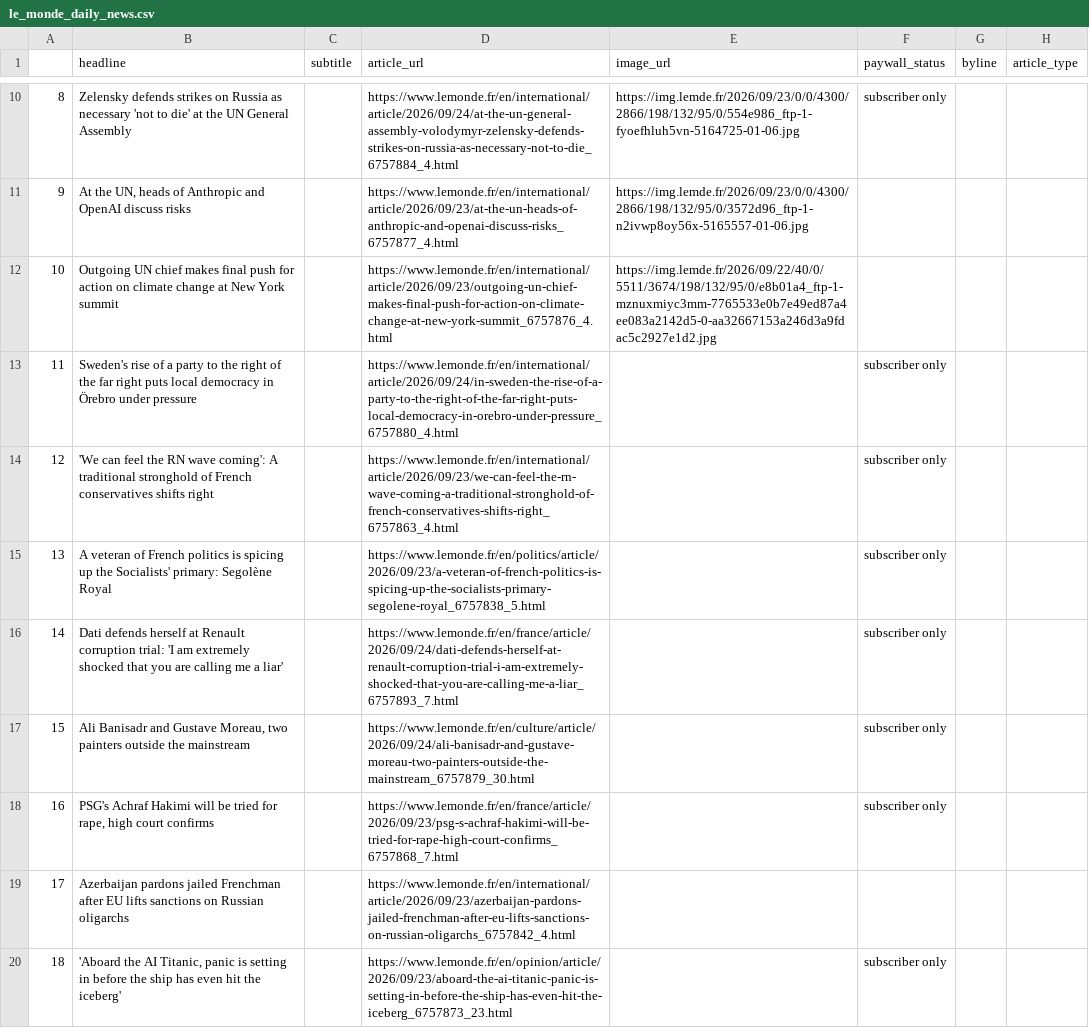
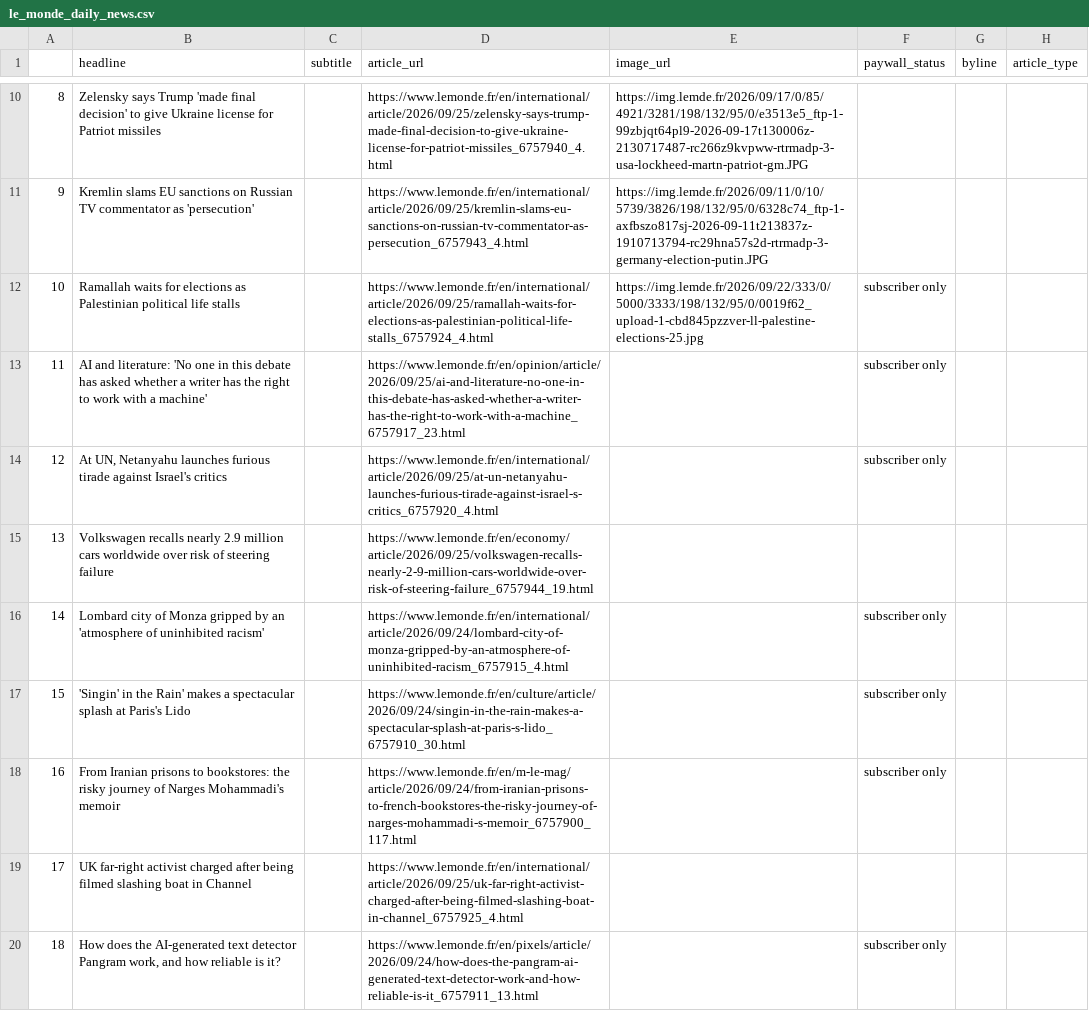
Before and after one commit to luciamack/auto_updating_headline_scraper_le_monde, a CSV file: le_monde_daily_news.csv, drawn as a sheet; only a part is shown, gaps mark what is left out; the diff covers the shown part only; the diff names each change by its address in the sheet, - before the commit and + after, or states it on an @@ line.

```diff
--- a/le_monde_daily_news.csv
+++ b/le_monde_daily_news.csv
-B10 (headline): Zelensky defends strikes on Russia as necessary 'not to die' at the UN General Assembly
+B10 (headline): Zelensky says Trump 'made final decision' to give Ukraine license for Patriot missiles
-D10 (article_url): https://www.lemonde.fr/en/international/article/2026/09/24/at-the-un-general-assembly-volodymyr-zelensky-defends-strikes-on-russia-as-necessary-not-to-die_6757884_4.html
+D10 (article_url): https://www.lemonde.fr/en/international/article/2026/09/25/zelensky-says-trump-made-final-decision-to-give-ukraine-license-for-patriot-missiles_6757940_4.html
-E10 (image_url): https://img.lemde.fr/2026/09/23/0/0/4300/2866/198/132/95/0/554e986_ftp-1-fyoefhluh5vn-5164725-01-06.jpg
+E10 (image_url): https://img.lemde.fr/2026/09/17/0/85/4921/3281/198/132/95/0/e3513e5_ftp-1-99zbjqt64pl9-2026-09-17t130006z-2130717487-rc266z9kvpww-rtrmadp-3-usa-lockheed-martn-patriot-gm.JPG
-F10 (paywall_status): subscriber only
+F10 (paywall_status): (empty)
-B11 (headline): At the UN, heads of Anthropic and OpenAI discuss risks
+B11 (headline): Kremlin slams EU sanctions on Russian TV commentator as 'persecution'
-D11 (article_url): https://www.lemonde.fr/en/international/article/2026/09/23/at-the-un-heads-of-anthropic-and-openai-discuss-risks_6757877_4.html
+D11 (article_url): https://www.lemonde.fr/en/international/article/2026/09/25/kremlin-slams-eu-sanctions-on-russian-tv-commentator-as-persecution_6757943_4.html
-E11 (image_url): https://img.lemde.fr/2026/09/23/0/0/4300/2866/198/132/95/0/3572d96_ftp-1-n2ivwp8oy56x-5165557-01-06.jpg
+E11 (image_url): https://img.lemde.fr/2026/09/11/0/10/5739/3826/198/132/95/0/6328c74_ftp-1-axfbszo817sj-2026-09-11t213837z-1910713794-rc29hna57s2d-rtrmadp-3-germany-election-putin.JPG
-B12 (headline): Outgoing UN chief makes final push for action on climate change at New York summit
+B12 (headline): Ramallah waits for elections as Palestinian political life stalls
-D12 (article_url): https://www.lemonde.fr/en/international/article/2026/09/23/outgoing-un-chief-makes-final-push-for-action-on-climate-change-at-new-york-summit_6757876_4.html
+D12 (article_url): https://www.lemonde.fr/en/international/article/2026/09/25/ramallah-waits-for-elections-as-palestinian-political-life-stalls_6757924_4.html
-E12 (image_url): https://img.lemde.fr/2026/09/22/40/0/5511/3674/198/132/95/0/e8b01a4_ftp-1-mznuxmiyc3mm-7765533e0b7e49ed87a4ee083a2142d5-0-aa32667153a246d3a9fdac5c2927e1d2.jpg
+E12 (image_url): https://img.lemde.fr/2026/09/22/333/0/5000/3333/198/132/95/0/0019f62_upload-1-cbd845pzzver-ll-palestine-elections-25.jpg
-F12 (paywall_status): (empty)
+F12 (paywall_status): subscriber only
-B13 (headline): Sweden's rise of a party to the right of the far right puts local democracy in Örebro under pressure
+B13 (headline): AI and literature: 'No one in this debate has asked whether a writer has the right to work with a machine'
-D13 (article_url): https://www.lemonde.fr/en/international/article/2026/09/24/in-sweden-the-rise-of-a-party-to-the-right-of-the-far-right-puts-local-democracy-in-orebro-under-pressure_6757880_4.html
+D13 (article_url): https://www.lemonde.fr/en/opinion/article/2026/09/25/ai-and-literature-no-one-in-this-debate-has-asked-whether-a-writer-has-the-right-to-work-with-a-machine_6757917_23.html
-B14 (headline): 'We can feel the RN wave coming': A traditional stronghold of French conservatives shifts right
+B14 (headline): At UN, Netanyahu launches furious tirade against Israel's critics
-D14 (article_url): https://www.lemonde.fr/en/international/article/2026/09/23/we-can-feel-the-rn-wave-coming-a-traditional-stronghold-of-french-conservatives-shifts-right_6757863_4.html
+D14 (article_url): https://www.lemonde.fr/en/international/article/2026/09/25/at-un-netanyahu-launches-furious-tirade-against-israel-s-critics_6757920_4.html
-B15 (headline): A veteran of French politics is spicing up the Socialists' primary: Segolène Royal
+B15 (headline): Volkswagen recalls nearly 2.9 million cars worldwide over risk of steering failure
-D15 (article_url): https://www.lemonde.fr/en/politics/article/2026/09/23/a-veteran-of-french-politics-is-spicing-up-the-socialists-primary-segolene-royal_6757838_5.html
+D15 (article_url): https://www.lemonde.fr/en/economy/article/2026/09/25/volkswagen-recalls-nearly-2-9-million-cars-worldwide-over-risk-of-steering-failure_6757944_19.html
-F15 (paywall_status): subscriber only
+F15 (paywall_status): (empty)
-B16 (headline): Dati defends herself at Renault corruption trial: 'I am extremely shocked that you are calling me a liar'
+B16 (headline): Lombard city of Monza gripped by an 'atmosphere of uninhibited racism'
-D16 (article_url): https://www.lemonde.fr/en/france/article/2026/09/24/dati-defends-herself-at-renault-corruption-trial-i-am-extremely-shocked-that-you-are-calling-me-a-liar_6757893_7.html
+D16 (article_url): https://www.lemonde.fr/en/international/article/2026/09/24/lombard-city-of-monza-gripped-by-an-atmosphere-of-uninhibited-racism_6757915_4.html
-B17 (headline): Ali Banisadr and Gustave Moreau, two painters outside the mainstream
+B17 (headline): 'Singin' in the Rain' makes a spectacular splash at Paris's Lido
-D17 (article_url): https://www.lemonde.fr/en/culture/article/2026/09/24/ali-banisadr-and-gustave-moreau-two-painters-outside-the-mainstream_6757879_30.html
+D17 (article_url): https://www.lemonde.fr/en/culture/article/2026/09/24/singin-in-the-rain-makes-a-spectacular-splash-at-paris-s-lido_6757910_30.html
-B18 (headline): PSG's Achraf Hakimi will be tried for rape, high court confirms
+B18 (headline): From Iranian prisons to bookstores: the risky journey of Narges Mohammadi's memoir
-D18 (article_url): https://www.lemonde.fr/en/france/article/2026/09/23/psg-s-achraf-hakimi-will-be-tried-for-rape-high-court-confirms_6757868_7.html
+D18 (article_url): https://www.lemonde.fr/en/m-le-mag/article/2026/09/24/from-iranian-prisons-to-french-bookstores-the-risky-journey-of-narges-mohammadi-s-memoir_6757900_117.html
-B19 (headline): Azerbaijan pardons jailed Frenchman after EU lifts sanctions on Russian oligarchs
+B19 (headline): UK far-right activist charged after being filmed slashing boat in Channel
-D19 (article_url): https://www.lemonde.fr/en/international/article/2026/09/23/azerbaijan-pardons-jailed-frenchman-after-eu-lifts-sanctions-on-russian-oligarchs_6757842_4.html
+D19 (article_url): https://www.lemonde.fr/en/international/article/2026/09/25/uk-far-right-activist-charged-after-being-filmed-slashing-boat-in-channel_6757925_4.html
-B20 (headline): 'Aboard the AI Titanic, panic is setting in before the ship has even hit the iceberg'
+B20 (headline): How does the AI-generated text detector Pangram work, and how reliable is it?
-D20 (article_url): https://www.lemonde.fr/en/opinion/article/2026/09/23/aboard-the-ai-titanic-panic-is-setting-in-before-the-ship-has-even-hit-the-iceberg_6757873_23.html
+D20 (article_url): https://www.lemonde.fr/en/pixels/article/2026/09/24/how-does-the-pangram-ai-generated-text-detector-work-and-how-reliable-is-it_6757911_13.html
```
Also changed, not shown: 57 edited cells elsewhere in this file, 1 other file.
